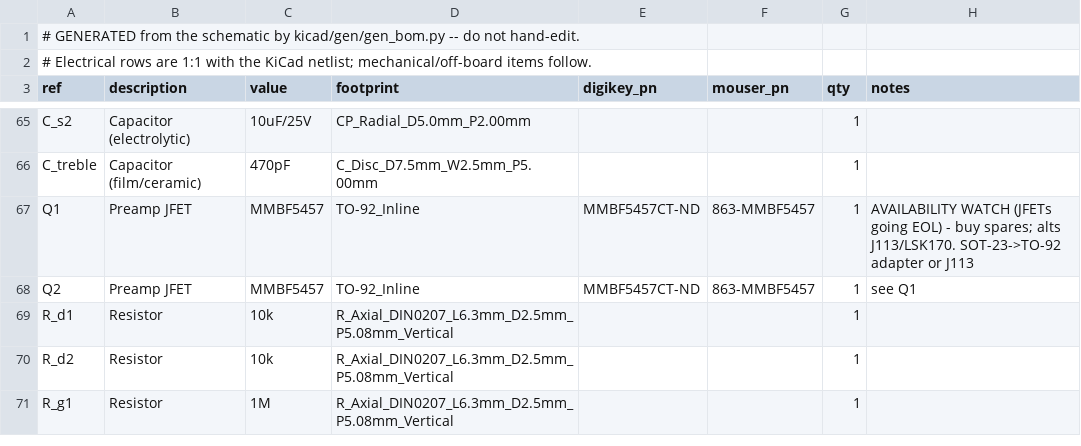
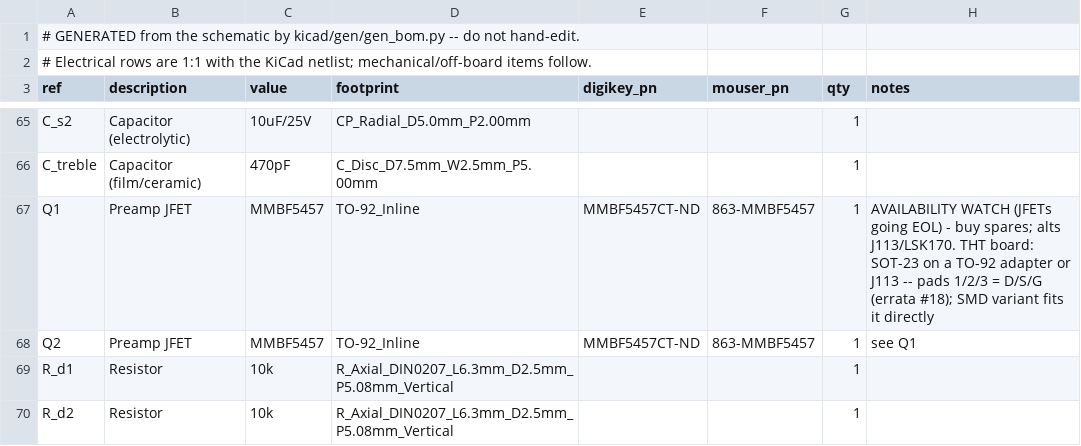
Before and after one commit to jcfurey/cambridge_reverb, a CSV file: bom/bom.csv, drawn as a sheet; only a part is shown, gaps mark what is left out; the shorter side is filled out with more unchanged rows.

```diff
--- a/bom/bom.csv
+++ b/bom/bom.csv
@@ -66,3 +66,3 @@ C_s2,Capacitor (electrolytic),10uF/25V,CP_Radial_D5.0mm_P2.00mm,,,1,
 C_treble,Capacitor (film/ceramic),470pF,C_Disc_D7.5mm_W2.5mm_P5.00mm,,,1,
-Q1,Preamp JFET,MMBF5457,TO-92_Inline,MMBF5457CT-ND,863-MMBF5457,1,AVAILABILITY WATCH (JFETs going EOL) - buy spares; alts J113/LSK170. SOT-23->TO-92 adapter or J113
+Q1,Preamp JFET,MMBF5457,TO-92_Inline,MMBF5457CT-ND,863-MMBF5457,1,AVAILABILITY WATCH (JFETs going EOL) - buy spares; alts J113/LSK170. THT board: SOT-23 on a TO-92 adapter or J113 -- pads 1/2/3 = D/S/G (errata #18); SMD variant fits it directly
 Q2,Preamp JFET,MMBF5457,TO-92_Inline,MMBF5457CT-ND,863-MMBF5457,1,see Q1
```
Also changed, not shown: 40 other files.
